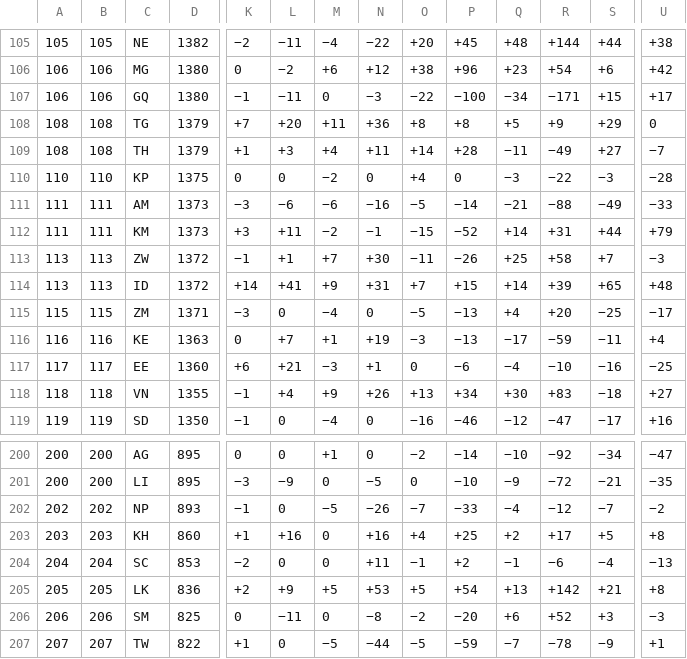
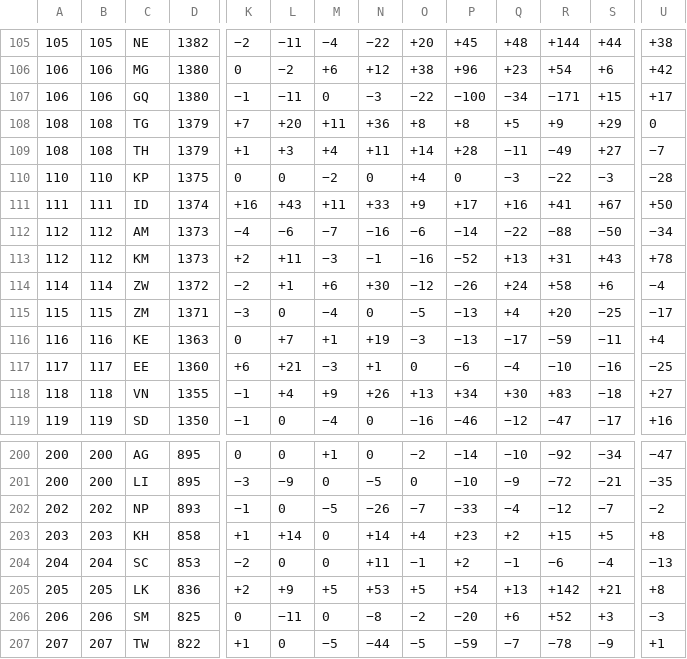
Before and after one commit to v-datos/FIFA_world_cup_2026, a TSV file: data/source_cache/world_football_elo/raw/World.tsv, drawn as a sheet; only a part is shown, gaps mark what is left out; removed rows and columns are numbered as before the commit, all else as after; rows hold the shown columns only; the diff covers the shown part only; the diff names each change by its address in the sheet, - before the commit and + after, or states it on an @@ line.

```diff
--- a/data/source_cache/world_football_elo/raw/World.tsv
+++ b/data/source_cache/world_football_elo/raw/World.tsv
+row 111: 111 | 111 | ID | 1374 | +16 | +43 | +11 | +33 | +9 | +17 | +16 | +41 | +67 | +50
-A112:A113: 111
+A112:A113: 112
-B112:B113: 111
+B112:B113: 112
-K112: −3
+K112: −4
-M112: −6
+M112: −7
-O112: −5
+O112: −6
-Q112: −21
+Q112: −22
-S112: −49
+S112: −50
-U112: −33
+U112: −34
-K113: +3
+K113: +2
-M113: −2
+M113: −3
-O113: −15
+O113: −16
-Q113: +14
+Q113: +13
-S113: +44
+S113: +43
-U113: +79
+U113: +78
-A114: 113
+A114: 114
-B114: 113
+B114: 114
-K114: −1
+K114: −2
-M114: +7
+M114: +6
-O114: −11
+O114: −12
-Q114: +25
+Q114: +24
-S114: +7
+S114: +6
-U114: −3
+U114: −4
-row 114: 113 | 113 | ID | 1372 | +14 | +41 | +9 | +31 | +7 | +15 | +14 | +39 | +65 | +48
-D203: 860
+D203: 858
-L203: +16
+L203: +14
-N203: +16
+N203: +14
-P203: +25
+P203: +23
-R203: +17
+R203: +15
```
Also changed, not shown: 7 edited cells elsewhere in this file, 5 other files.
